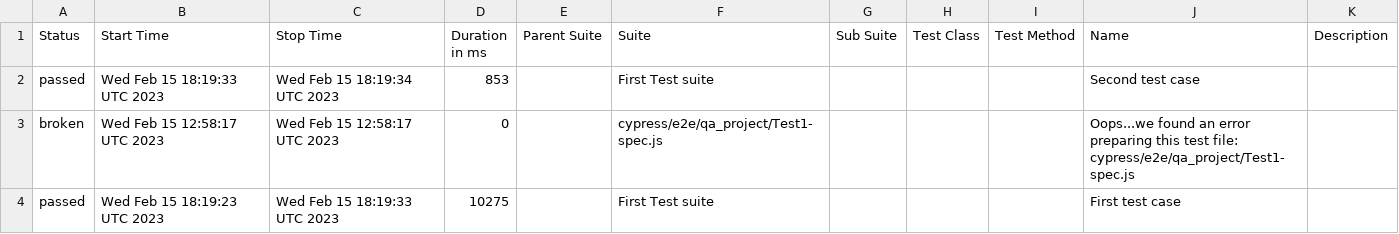
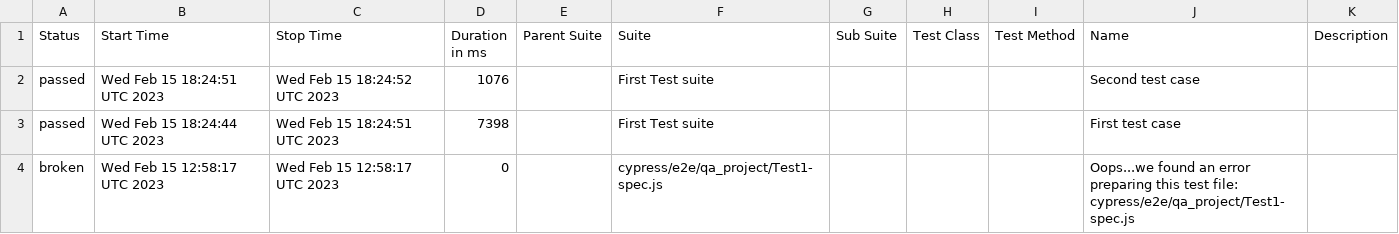
Before and after one commit to jgireesh/cypress-learning, a CSV file: allure-report/data/suites.csv, drawn as a sheet.

Commit message:
Generating allure report for cypress tests

```diff
--- a/allure-report/data/suites.csv
+++ b/allure-report/data/suites.csv
@@ -1,4 +1,4 @@
 "Status","Start Time","Stop Time","Duration in ms","Parent Suite","Suite","Sub Suite","Test Class","Test Method","Name","Description"
-"passed","Wed Feb 15 18:19:33 UTC 2023","Wed Feb 15 18:19:34 UTC 2023","853","","First Test suite","","","","Second test case",""
+"passed","Wed Feb 15 18:24:51 UTC 2023","Wed Feb 15 18:24:52 UTC 2023","1076","","First Test suite","","","","Second test case",""
+"passed","Wed Feb 15 18:24:44 UTC 2023","Wed Feb 15 18:24:51 UTC 2023","7398","","First Test suite","","","","First test case",""
 "broken","Wed Feb 15 12:58:17 UTC 2023","Wed Feb 15 12:58:17 UTC 2023","0","","cypress/e2e/qa_project/Test1-spec.js","","","","Oops...we found an error preparing this test file: cypress/e2e/qa_project/Test1-spec.js",""
-"passed","Wed Feb 15 18:19:23 UTC 2023","Wed Feb 15 18:19:33 UTC 2023","10275","","First Test suite","","","","First test case",""
```
Also changed, not shown: 22 other files.
